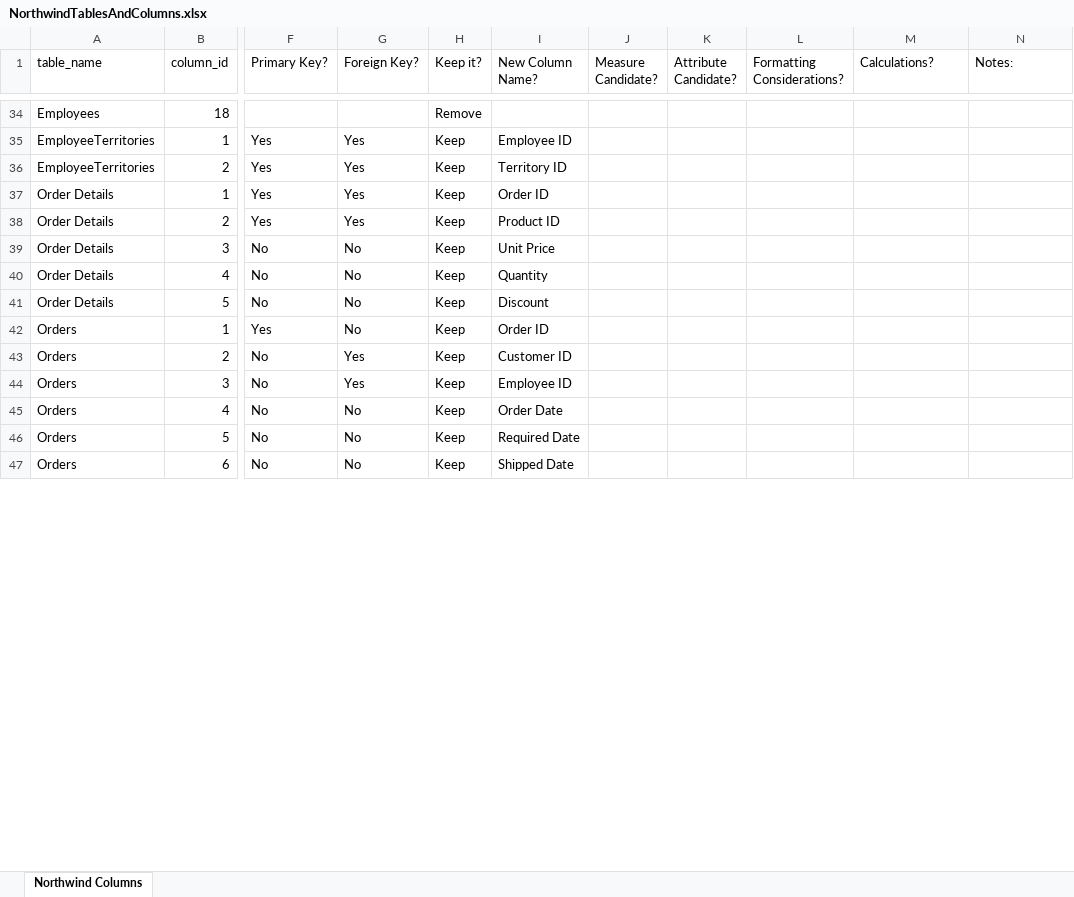
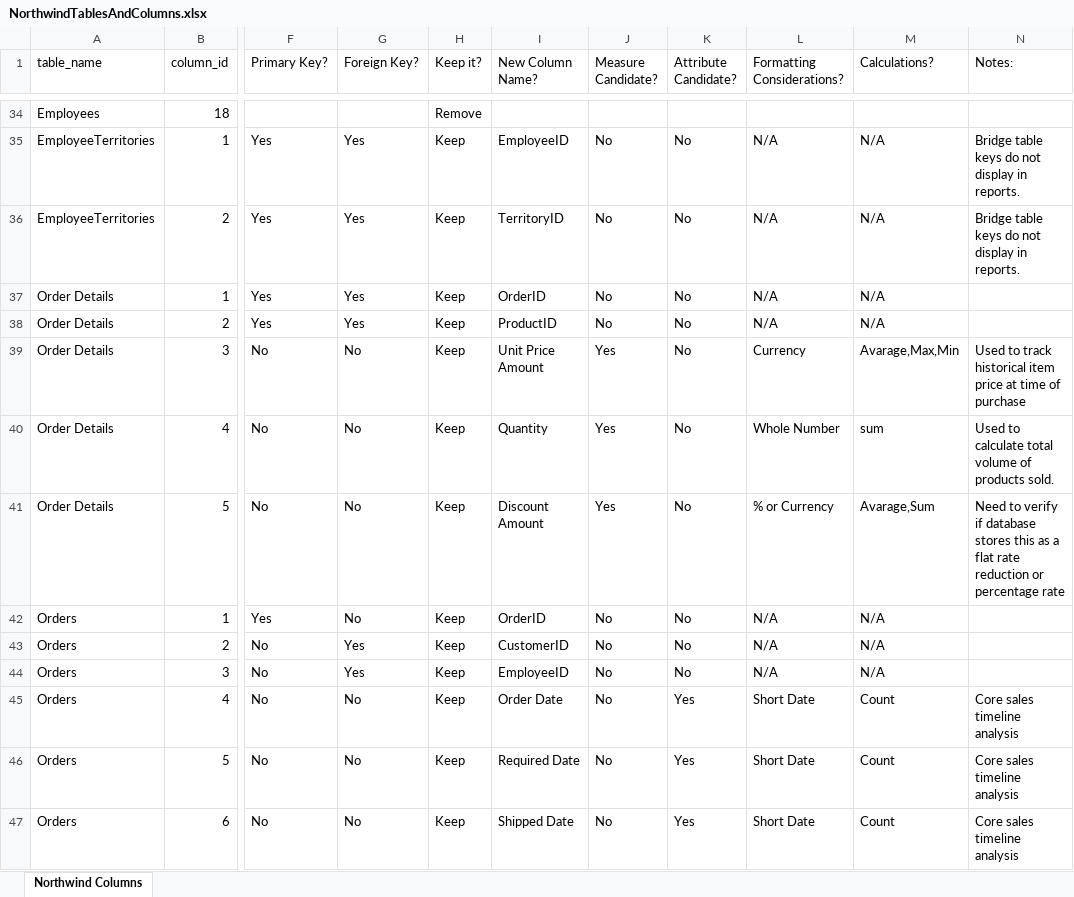
Before and after one commit to Nihabekele/DataAnalytics, an Excel workbook: week-09/NorthwindTablesAndColumns.xlsx, sheet Northwind Columns, drawn as a sheet; only a part is shown, gaps mark what is left out; values as stored, in another font and other column widths than the file's, no cell formats; the diff covers the shown part only; the diff names each change by its address in the sheet, - before the commit and + after, or states it on an @@ line.

Commit message:
Add NorthwindTablesAndColumns

```diff
--- a/week-09/NorthwindTablesAndColumns.xlsx (sheet Northwind Columns)
+++ b/week-09/NorthwindTablesAndColumns.xlsx (sheet Northwind Columns)
-I35 (New Column Name?): Employee ID
+I35 (New Column Name?): EmployeeID
-J35:J38 (Measure Candidate?): (empty)
+J35:J38 (Measure Candidate?): No
-K35:K44 (Attribute Candidate?): (empty)
+K35:K44 (Attribute Candidate?): No
-L35:L38 (Formatting Considerations?): (empty)
+L35:L38 (Formatting Considerations?): N/A
-M35:M38 (Calculations?): (empty)
+M35:M38 (Calculations?): N/A
-N35:N36 (Notes:): (empty)
+N35:N36 (Notes:): Bridge table keys do not display in reports.
-I36 (New Column Name?): Territory ID
+I36 (New Column Name?): TerritoryID
-I37 (New Column Name?): Order ID
+I37 (New Column Name?): OrderID
-I38 (New Column Name?): Product ID
+I38 (New Column Name?): ProductID
-I39 (New Column Name?): Unit Price
+I39 (New Column Name?): Unit Price Amount
-J39:J41 (Measure Candidate?): (empty)
+J39:J41 (Measure Candidate?): Yes
-L39 (Formatting Considerations?): (empty)
+L39 (Formatting Considerations?): Currency
-M39 (Calculations?): (empty)
+M39 (Calculations?): Avarage,Max,Min
-N39 (Notes:): (empty)
+N39 (Notes:): Used to track historical item price at time of purchase
-L40 (Formatting Considerations?): (empty)
+L40 (Formatting Considerations?): Whole Number
-M40 (Calculations?): (empty)
+M40 (Calculations?): sum
-N40 (Notes:): (empty)
+N40 (Notes:): Used to calculate total volume of products sold.
-I41 (New Column Name?): Discount
+I41 (New Column Name?): Discount Amount
-L41 (Formatting Considerations?): (empty)
+L41 (Formatting Considerations?): % or Currency
-M41 (Calculations?): (empty)
+M41 (Calculations?): Avarage,Sum
-N41 (Notes:): (empty)
+N41 (Notes:): Need to verify if database stores this as a flat rate reduction or percentage rate
-I42 (New Column Name?): Order ID
+I42 (New Column Name?): OrderID
-J42:J47 (Measure Candidate?): (empty)
+J42:J47 (Measure Candidate?): No
-L42:L44 (Formatting Considerations?): (empty)
+L42:L44 (Formatting Considerations?): N/A
-M42:M44 (Calculations?): (empty)
+M42:M44 (Calculations?): N/A
-I43 (New Column Name?): Customer ID
+I43 (New Column Name?): CustomerID
-I44 (New Column Name?): Employee ID
+I44 (New Column Name?): EmployeeID
-K45:K47 (Attribute Candidate?): (empty)
+K45:K47 (Attribute Candidate?): Yes
-L45:L47 (Formatting Considerations?): (empty)
+L45:L47 (Formatting Considerations?): Short Date
-M45:M47 (Calculations?): (empty)
+M45:M47 (Calculations?): Count
-N45:N47 (Notes:): (empty)
+N45:N47 (Notes:): Core sales timeline analysis
```
Also changed, not shown: 272 edited cells elsewhere in this sheet, cell formats.
